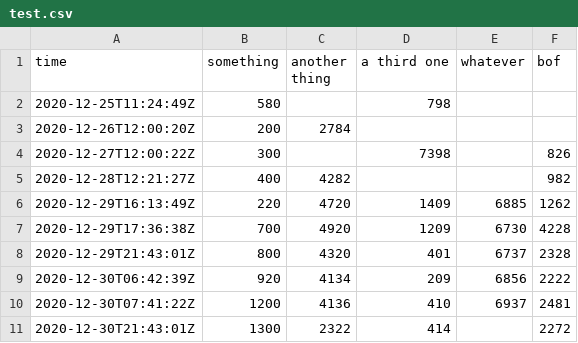
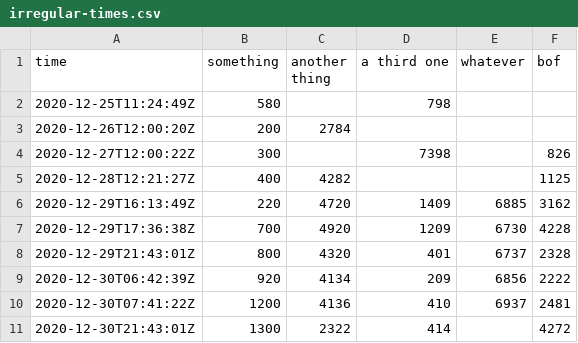
Before and after one commit to Canop/csv2svg, a CSV file: examples/irregular-times.csv (was test.csv), drawn as a sheet.

```diff
--- a/test.csv
+++ b/examples/irregular-times.csv
@@ -4,4 +4,4 @@ time,something,another thing,a third one,whatever,bof
 2020-12-27T12:00:22Z,300,,7398,,826
-2020-12-28T12:21:27Z,400,4282,,,982
-2020-12-29T16:13:49Z,220,4720,1409,6885,1262
+2020-12-28T12:21:27Z,400,4282,,,1125
+2020-12-29T16:13:49Z,220,4720,1409,6885,3162
 2020-12-29T17:36:38Z,700,4920,1209,6730,4228
@@ -10,2 +10,2 @@ time,something,another thing,a third one,whatever,bof
 2020-12-30T07:41:22Z,1200,4136,410,6937,2481
-2020-12-30T21:43:01Z,1300,2322,414,,2272
+2020-12-30T21:43:01Z,1300,2322,414,,4272
```
Also changed, not shown: 18 other files.
